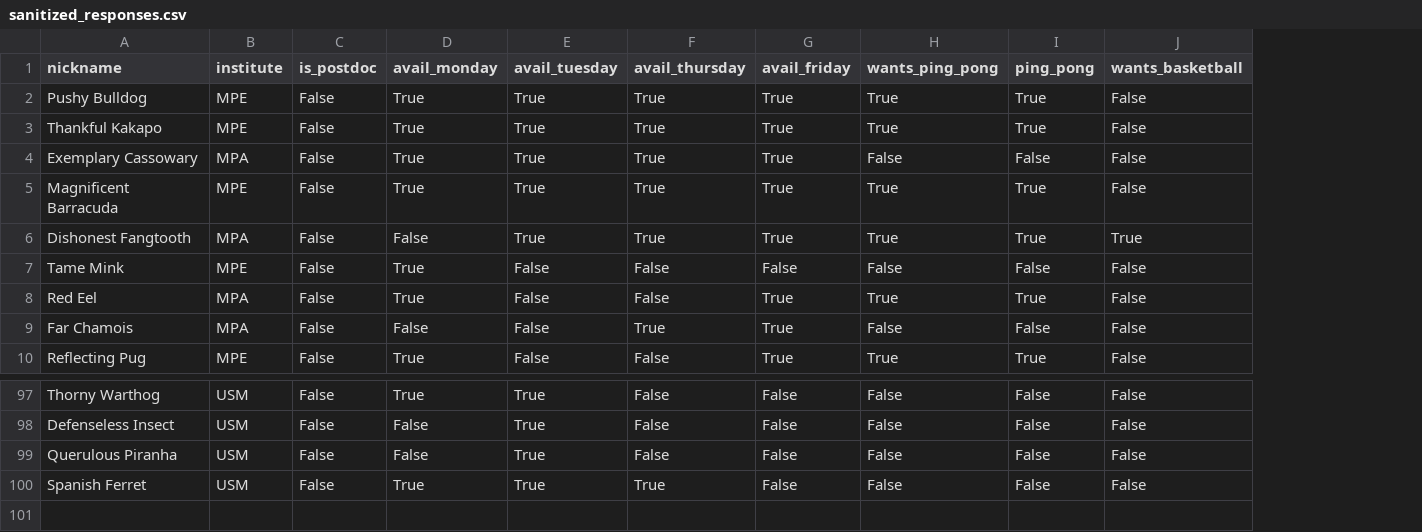
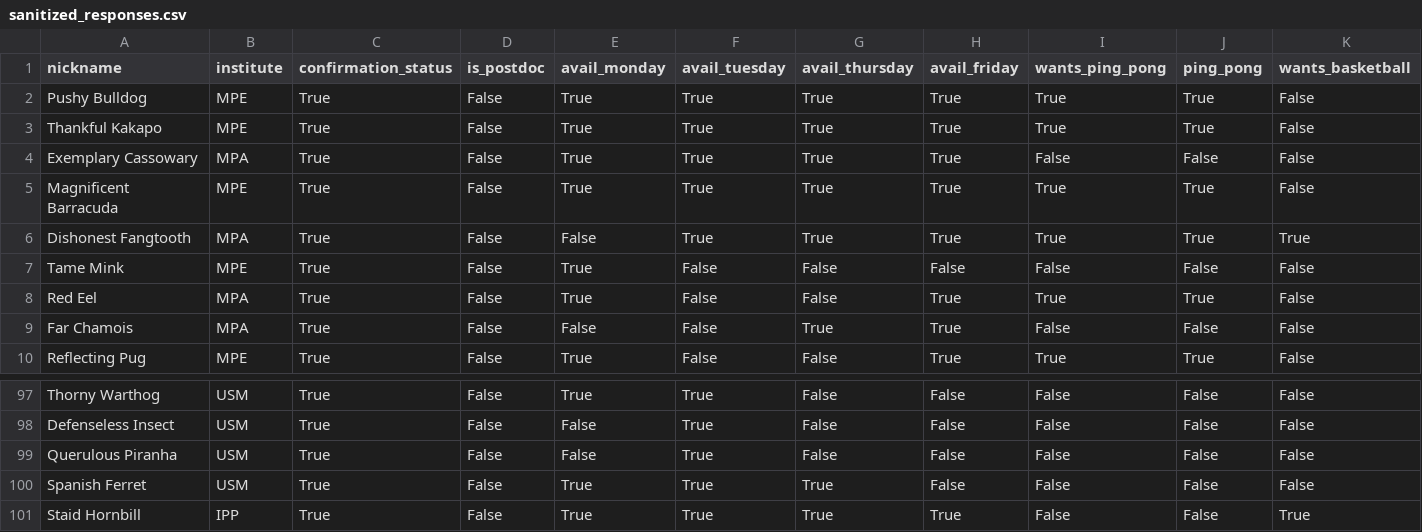
Before and after one commit to FBalzerMPE/imprs_sports_week, a CSV file: data/sanitized_responses.csv, drawn as a sheet; only a part is shown, gaps mark what is left out; rows hold the shown columns only; the diff names each change by its address in the sheet, - before the commit and + after, or states it on an @@ line.

Commit message:
Added confirmation information, added one more player

```diff
--- a/data/sanitized_responses.csv
+++ b/data/sanitized_responses.csv
+column C (confirmation_status), rows 2-10: all True; rows 97-100: all True
+row 101: Staid Hornbill | IPP | True | False | True | True | True | True | False | False | True
```
Also changed, not shown: data/teams/team_A.csv, data/teams/team_B.csv, 6 other files.
